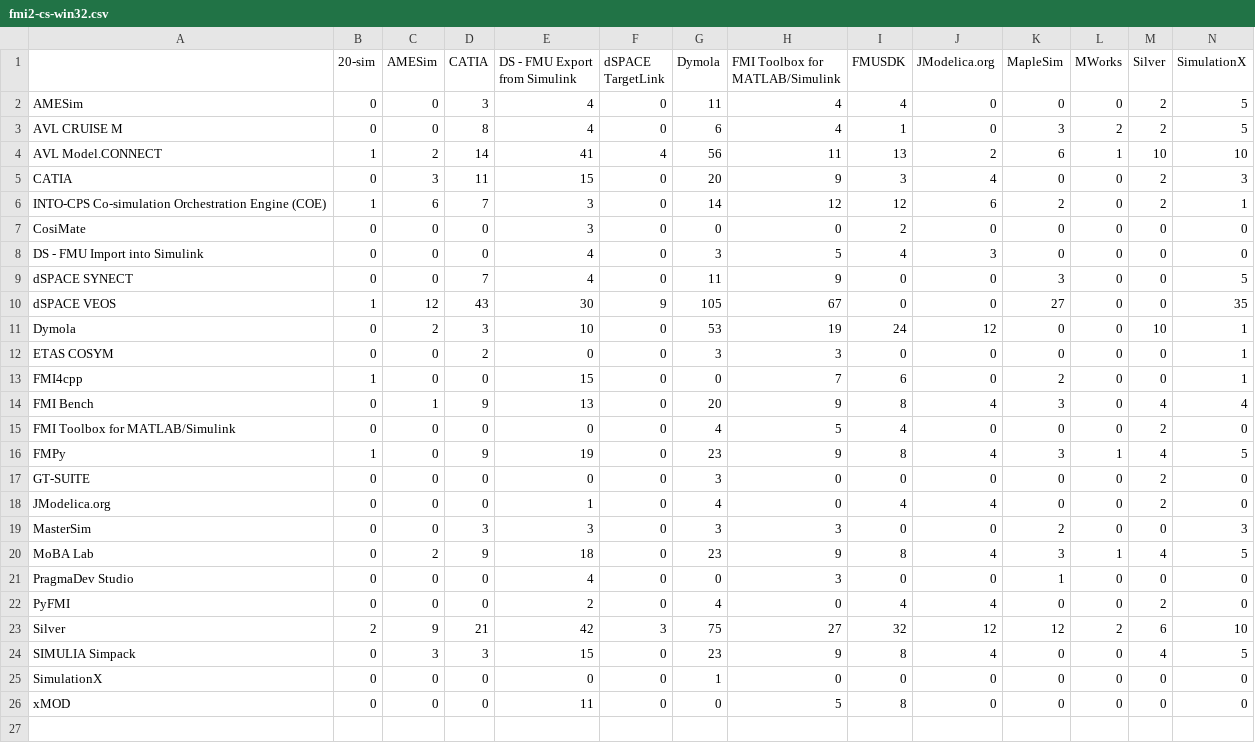
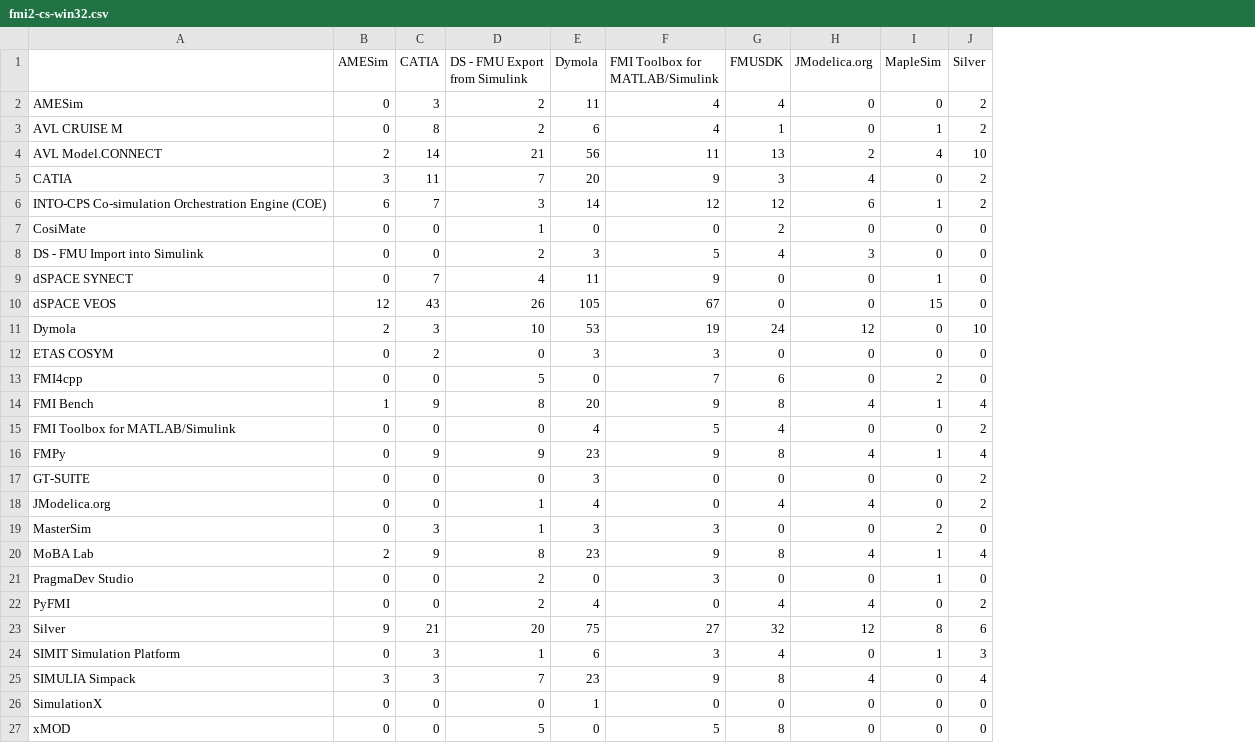
Before and after one commit to modelica/fmi-standard.org, a CSV file: _data/cross-check/fmi2-cs-win32.csv, drawn as a sheet; removed rows and columns are numbered as before the commit, all else as after; the diff names each change by its address in the sheet, - before the commit and + after, or states it on an @@ line.

```diff
--- a/_data/cross-check/fmi2-cs-win32.csv
+++ b/_data/cross-check/fmi2-cs-win32.csv
-column B (20-sim), rows 2-26: 0 | 0 | 1 | 0 | 1 | 0 | 0 | 0 | 1 | 0 | 0 | 1 | 0 | 0 | 1 | 0 | 0 | 0 | 0 | 0 | 0 | 2 | 0 | 0 | 0
-column F (dSPACE TargetLink), rows 2-26: 0 | 0 | 4 | 0 | 0 | 0 | 0 | 0 | 9 | 0 | 0 | 0 | 0 | 0 | 0 | 0 | 0 | 0 | 0 | 0 | 0 | 3 | 0 | 0 | 0
-column L (MWorks), rows 2-26: 0 | 2 | 1 | 0 | 0 | 0 | 0 | 0 | 0 | 0 | 0 | 0 | 0 | 0 | 1 | 0 | 0 | 0 | 1 | 0 | 0 | 2 | 0 | 0 | 0
-column N (SimulationX), rows 2-26: 5 | 5 | 10 | 3 | 1 | 0 | 0 | 5 | 35 | 1 | 1 | 1 | 4 | 0 | 5 | 0 | 0 | 3 | 5 | 0 | 0 | 10 | 5 | 0 | 0
-D2:D3 (DS - FMU Export from Simulink): 4
+D2:D3 (DS - FMU Export from Simulink): 2
-I3 (MapleSim): 3
+I3 (MapleSim): 1
-D4 (DS - FMU Export from Simulink): 41
+D4 (DS - FMU Export from Simulink): 21
-I4 (MapleSim): 6
+I4 (MapleSim): 4
-D5 (DS - FMU Export from Simulink): 15
+D5 (DS - FMU Export from Simulink): 7
-I6 (MapleSim): 2
+I6 (MapleSim): 1
-D7 (DS - FMU Export from Simulink): 3
+D7 (DS - FMU Export from Simulink): 1
-D8 (DS - FMU Export from Simulink): 4
+D8 (DS - FMU Export from Simulink): 2
-I9 (MapleSim): 3
+I9 (MapleSim): 1
-D10 (DS - FMU Export from Simulink): 30
+D10 (DS - FMU Export from Simulink): 26
-I10 (MapleSim): 27
+I10 (MapleSim): 15
-D13 (DS - FMU Export from Simulink): 15
+D13 (DS - FMU Export from Simulink): 5
-D14 (DS - FMU Export from Simulink): 13
+D14 (DS - FMU Export from Simulink): 8
-I14 (MapleSim): 3
+I14 (MapleSim): 1
-D16 (DS - FMU Export from Simulink): 19
+D16 (DS - FMU Export from Simulink): 9
-I16 (MapleSim): 3
+I16 (MapleSim): 1
-D19 (DS - FMU Export from Simulink): 3
+D19 (DS - FMU Export from Simulink): 1
-D20 (DS - FMU Export from Simulink): 18
+D20 (DS - FMU Export from Simulink): 8
-I20 (MapleSim): 3
+I20 (MapleSim): 1
-D21 (DS - FMU Export from Simulink): 4
+D21 (DS - FMU Export from Simulink): 2
-D23 (DS - FMU Export from Simulink): 42
+D23 (DS - FMU Export from Simulink): 20
-I23 (MapleSim): 12
+I23 (MapleSim): 8
+row 24: SIMIT Simulation Platform | 0 | 3 | 1 | 6 | 3 | 4 | 0 | 1 | 3
-D25 (DS - FMU Export from Simulink): 15
+D25 (DS - FMU Export from Simulink): 7
-D27 (DS - FMU Export from Simulink): 11
+D27 (DS - FMU Export from Simulink): 5
```
Also changed, not shown: _data/cross-check/fmi2-cs-linux64.csv, _data/cross-check/fmi2-cs-win64.csv, 8 other files.
